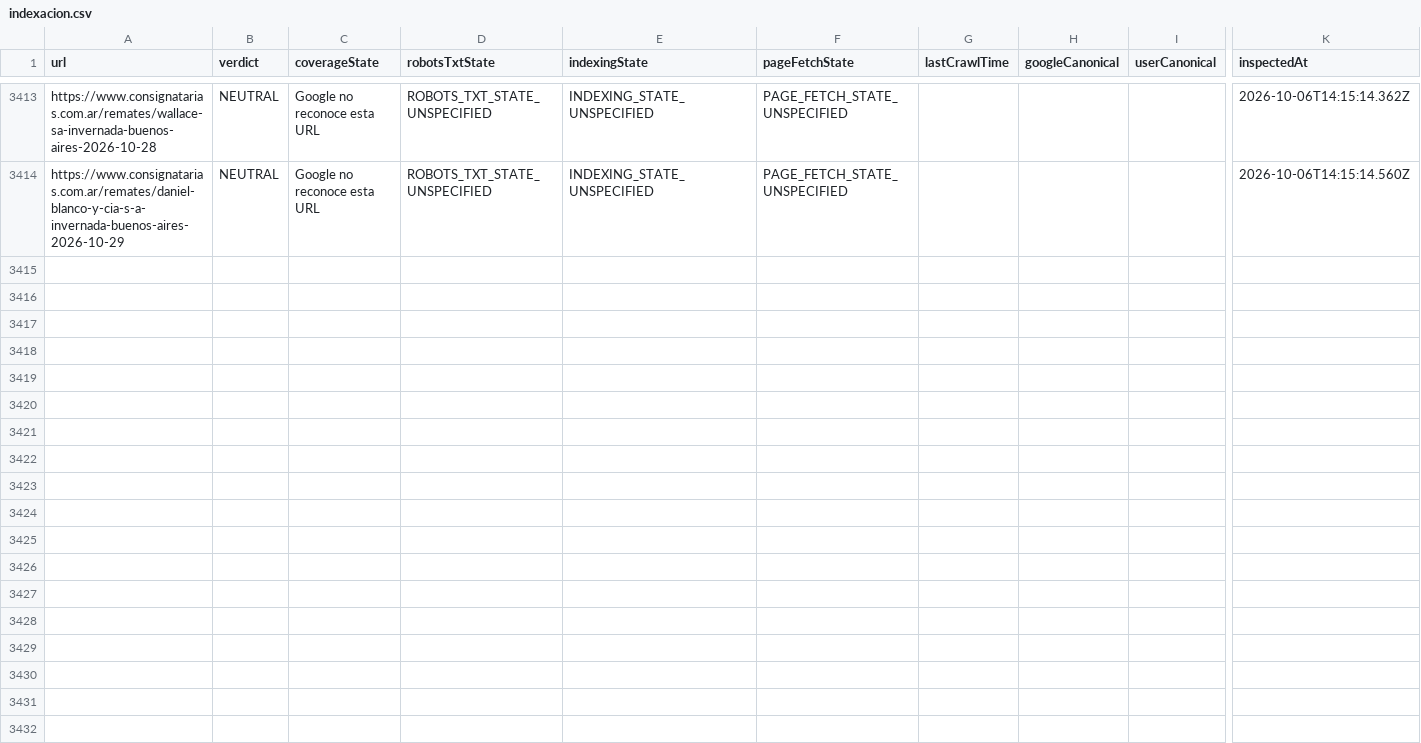
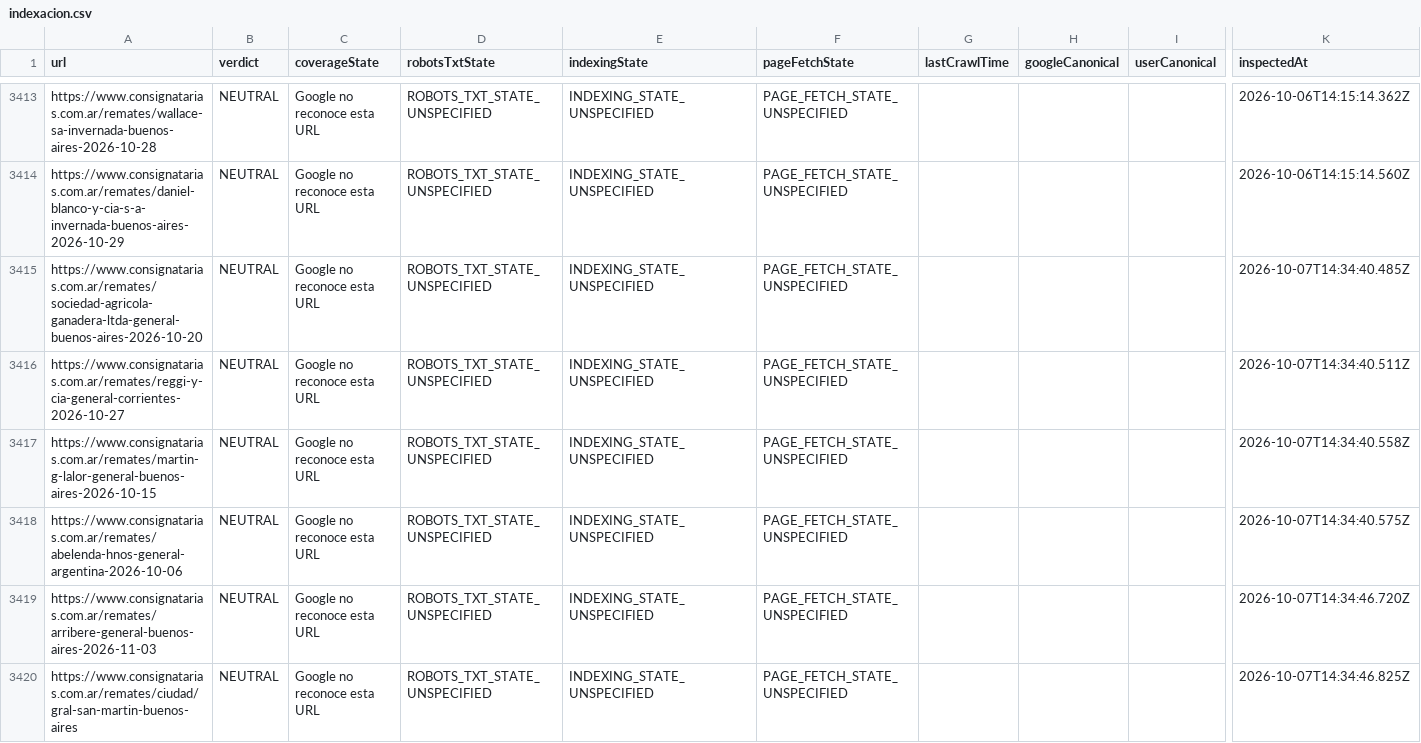
Before and after one commit to josebarnetche/consignatarias-next, a CSV file: reports/gsc/indexacion.csv, drawn as a sheet; only a part is shown, gaps mark what is left out; rows hold the shown columns only; the diff names each change by its address in the sheet, - before the commit and + after, or states it on an @@ line.

```diff
--- a/reports/gsc/indexacion.csv
+++ b/reports/gsc/indexacion.csv
+row 3415: https://www.consignatarias.com.ar/remates/sociedad-agricola-ganadera-ltda-general-buenos-aires-2026-10-20 | NEUTRAL | Google no reconoce esta URL | ROBOTS_TXT_STATE_UNSPECIFIED | INDEXING_STATE_UNSPECIFIED | PAGE_FETCH_STATE_UNSPECIFIED |  |  |  | 2026-10-07T14:34:40.485Z
+row 3416: https://www.consignatarias.com.ar/remates/reggi-y-cia-general-corrientes-2026-10-27 | NEUTRAL | Google no reconoce esta URL | ROBOTS_TXT_STATE_UNSPECIFIED | INDEXING_STATE_UNSPECIFIED | PAGE_FETCH_STATE_UNSPECIFIED |  |  |  | 2026-10-07T14:34:40.511Z
+row 3417: https://www.consignatarias.com.ar/remates/martin-g-lalor-general-buenos-aires-2026-10-15 | NEUTRAL | Google no reconoce esta URL | ROBOTS_TXT_STATE_UNSPECIFIED | INDEXING_STATE_UNSPECIFIED | PAGE_FETCH_STATE_UNSPECIFIED |  |  |  | 2026-10-07T14:34:40.558Z
+row 3418: https://www.consignatarias.com.ar/remates/abelenda-hnos-general-argentina-2026-10-06 | NEUTRAL | Google no reconoce esta URL | ROBOTS_TXT_STATE_UNSPECIFIED | INDEXING_STATE_UNSPECIFIED | PAGE_FETCH_STATE_UNSPECIFIED |  |  |  | 2026-10-07T14:34:40.575Z
+row 3419: https://www.consignatarias.com.ar/remates/arribere-general-buenos-aires-2026-11-03 | NEUTRAL | Google no reconoce esta URL | ROBOTS_TXT_STATE_UNSPECIFIED | INDEXING_STATE_UNSPECIFIED | PAGE_FETCH_STATE_UNSPECIFIED |  |  |  | 2026-10-07T14:34:46.720Z
+row 3420: https://www.consignatarias.com.ar/remates/ciudad/gral-san-martin-buenos-aires | NEUTRAL | Google no reconoce esta URL | ROBOTS_TXT_STATE_UNSPECIFIED | INDEXING_STATE_UNSPECIFIED | PAGE_FETCH_STATE_UNSPECIFIED |  |  |  | 2026-10-07T14:34:46.825Z
```
Also changed, not shown: 1 other file.
